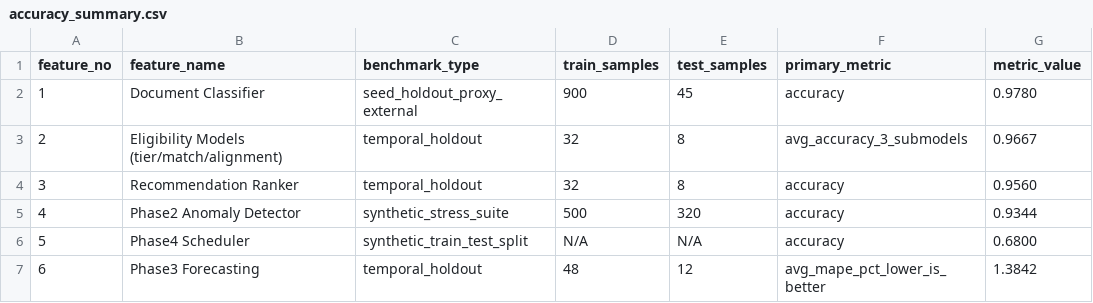
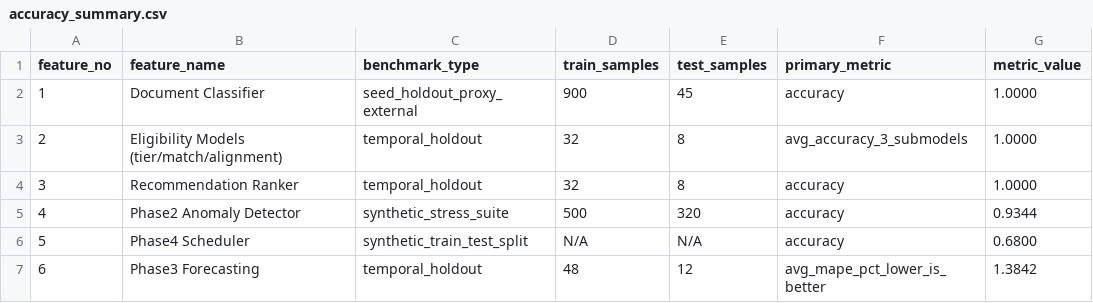
Before and after one commit to DinethiWijesinghe/multiagent, a CSV file: reports/accuracy_summary.csv, drawn as a sheet.

```diff
--- a/reports/accuracy_summary.csv
+++ b/reports/accuracy_summary.csv
@@ -1,5 +1,5 @@
 feature_no,feature_name,benchmark_type,train_samples,test_samples,primary_metric,metric_value
-1,Document Classifier,seed_holdout_proxy_external,900,45,accuracy,0.9780
-2,Eligibility Models (tier/match/alignment),temporal_holdout,32,8,avg_accuracy_3_submodels,0.9667
-3,Recommendation Ranker,temporal_holdout,32,8,accuracy,0.9560
+1,Document Classifier,seed_holdout_proxy_external,900,45,accuracy,1.0000
+2,Eligibility Models (tier/match/alignment),temporal_holdout,32,8,avg_accuracy_3_submodels,1.0000
+3,Recommendation Ranker,temporal_holdout,32,8,accuracy,1.0000
 4,Phase2 Anomaly Detector,synthetic_stress_suite,500,320,accuracy,0.9344
```
Also changed, not shown: reports/feature_accuracy_percentages.csv, 6 other files.
